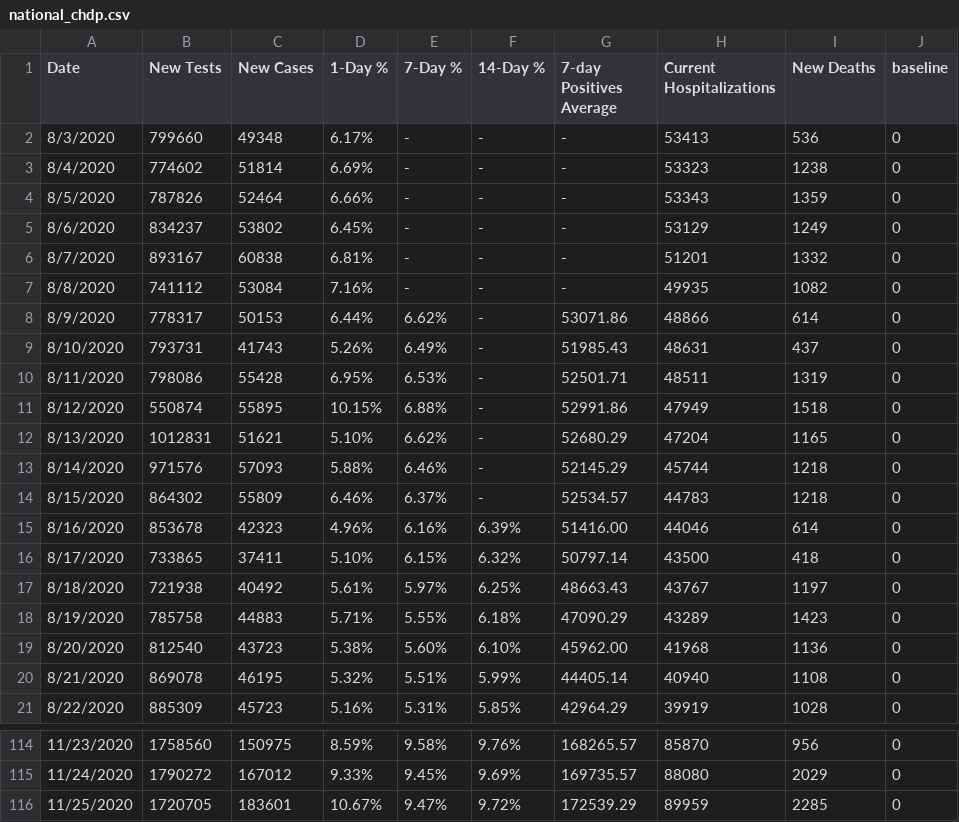
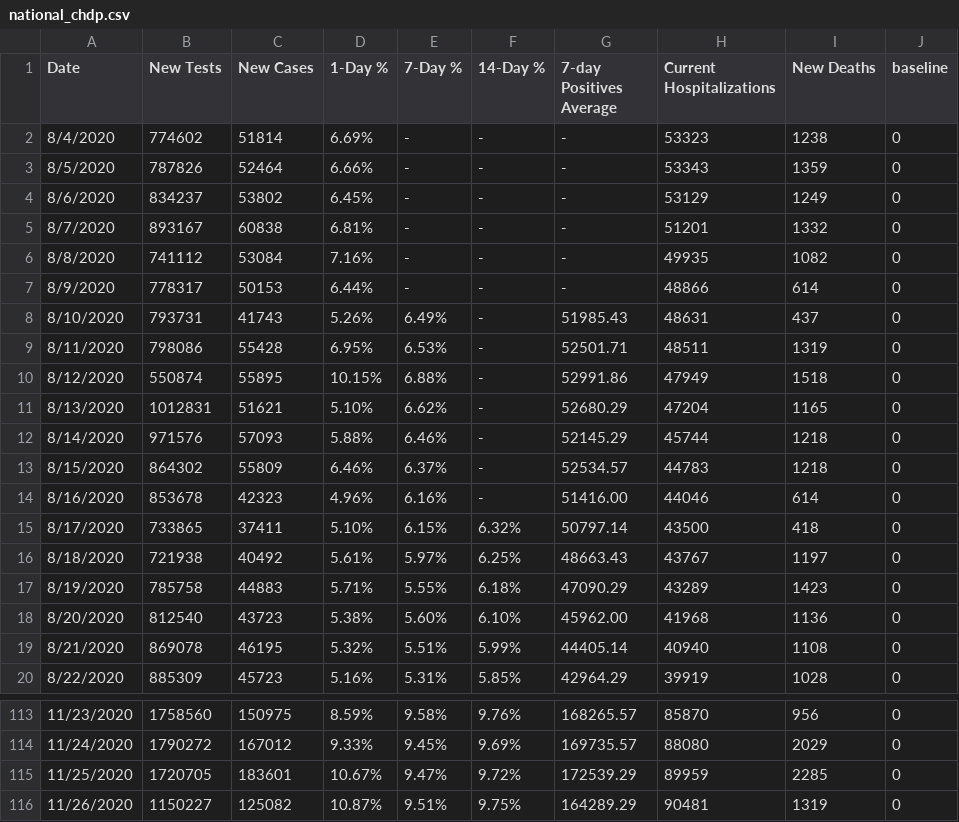
Before and after one commit to violettracker/nyutracker, a CSV file: dynamic/national_chdp.csv, drawn as a sheet; only a part is shown, gaps mark what is left out.

```diff
--- a/dynamic/national_chdp.csv
+++ b/dynamic/national_chdp.csv
@@ -1,3 +1,2 @@
 Date,New Tests,New Cases,1-Day %,7-Day %,14-Day %,7-day Positives Average,Current Hospitalizations,New Deaths,baseline
-8/3/2020,799660,49348,6.17%,-,-,-,53413,536,0
 8/4/2020,774602,51814,6.69%,-,-,-,53323,1238,0
@@ -7,3 +6,3 @@ Date,New Tests,New Cases,1-Day %,7-Day %,14-Day %,7-day Positives Average,Curren
 8/8/2020,741112,53084,7.16%,-,-,-,49935,1082,0
-8/9/2020,778317,50153,6.44%,6.62%,-,53071.86,48866,614,0
+8/9/2020,778317,50153,6.44%,-,-,-,48866,614,0
 8/10/2020,793731,41743,5.26%,6.49%,-,51985.43,48631,437,0
@@ -14,3 +13,3 @@ Date,New Tests,New Cases,1-Day %,7-Day %,14-Day %,7-day Positives Average,Curren
 8/15/2020,864302,55809,6.46%,6.37%,-,52534.57,44783,1218,0
-8/16/2020,853678,42323,4.96%,6.16%,6.39%,51416.00,44046,614,0
+8/16/2020,853678,42323,4.96%,6.16%,-,51416.00,44046,614,0
 8/17/2020,733865,37411,5.10%,6.15%,6.32%,50797.14,43500,418,0
@@ -116 +115,2 @@ Date,New Tests,New Cases,1-Day %,7-Day %,14-Day %,7-day Positives Average,Curren
 11/25/2020,1720705,183601,10.67%,9.47%,9.72%,172539.29,89959,2285,0
+11/26/2020,1150227,125082,10.87%,9.51%,9.75%,164289.29,90481,1319,0
```
Also changed, not shown: dynamic/nys_chdp.csv.
